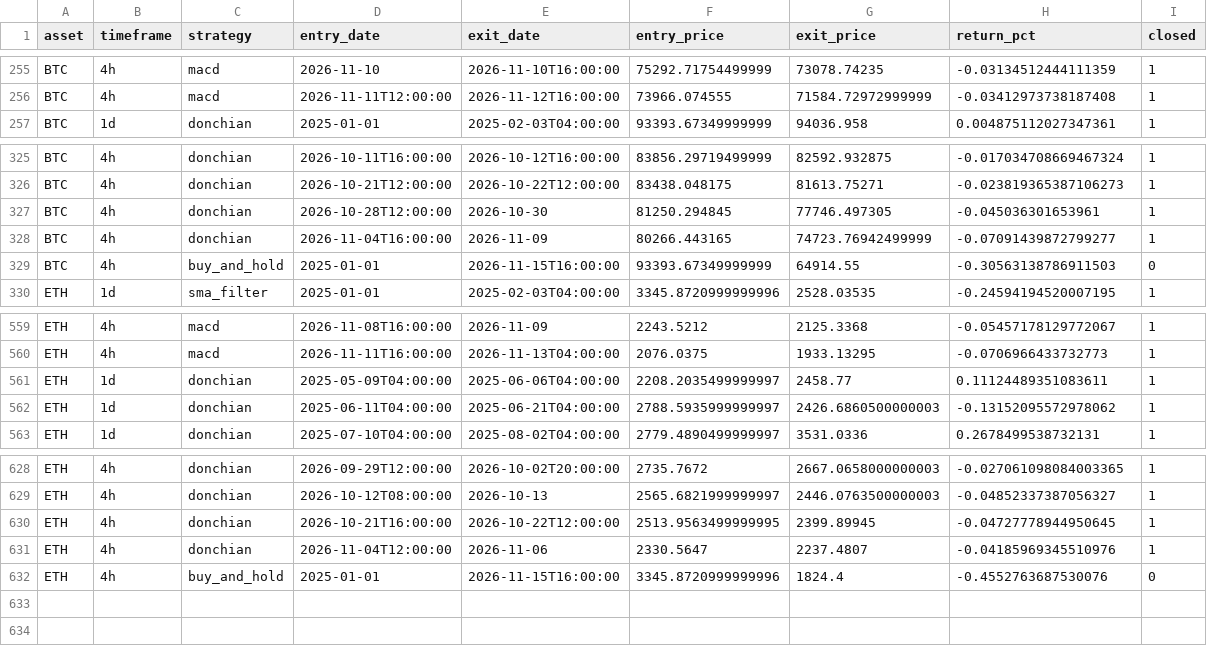
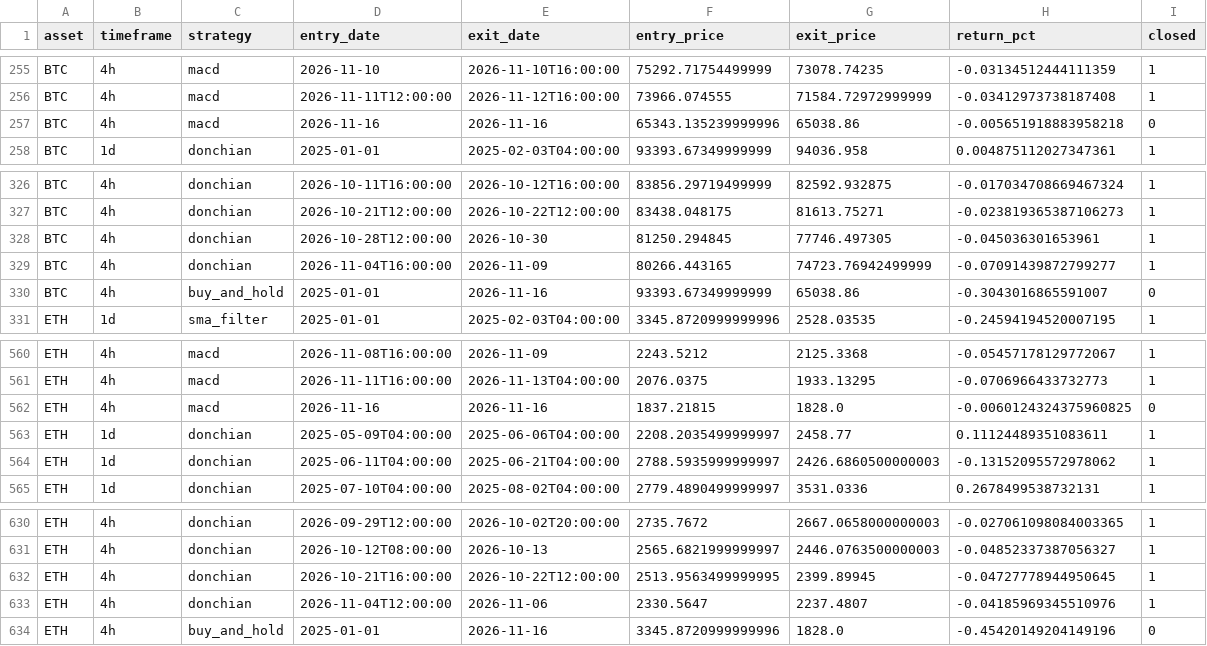
Before and after one commit to Pigger111-hub/Grok-trading, a CSV file: data/paper_trades.csv, drawn as a sheet; only a part is shown, gaps mark what is left out.

```diff
--- a/data/paper_trades.csv
+++ b/data/paper_trades.csv
@@ -256,2 +256,3 @@ BTC,4h,macd,2026-11-10,2026-11-10T16:00:00,75292.71754499999,73078.74235,-0.0313
 BTC,4h,macd,2026-11-11T12:00:00,2026-11-12T16:00:00,73966.074555,71584.72972999999,-0.03412973738187408,1
+BTC,4h,macd,2026-11-16,2026-11-16,65343.135239999996,65038.86,-0.005651918883958218,0
 BTC,1d,donchian,2025-01-01,2025-02-03T04:00:00,93393.67349999999,94036.958,0.004875112027347361,1
@@ -328,3 +329,3 @@ BTC,4h,donchian,2026-10-28T12:00:00,2026-10-30,81250.294845,77746.497305,-0.0450
 BTC,4h,donchian,2026-11-04T16:00:00,2026-11-09,80266.443165,74723.76942499999,-0.07091439872799277,1
-BTC,4h,buy_and_hold,2025-01-01,2026-11-15T16:00:00,93393.67349999999,64914.55,-0.30563138786911503,0
+BTC,4h,buy_and_hold,2025-01-01,2026-11-16,93393.67349999999,65038.86,-0.3043016865591007,0
 ETH,1d,sma_filter,2025-01-01,2025-02-03T04:00:00,3345.8720999999996,2528.03535,-0.24594194520007195,1
@@ -560,2 +561,3 @@ ETH,4h,macd,2026-11-08T16:00:00,2026-11-09,2243.5212,2125.3368,-0.05457178129772
 ETH,4h,macd,2026-11-11T16:00:00,2026-11-13T04:00:00,2076.0375,1933.13295,-0.0706966433732773,1
+ETH,4h,macd,2026-11-16,2026-11-16,1837.21815,1828.0,-0.0060124324375960825,0
 ETH,1d,donchian,2025-05-09T04:00:00,2025-06-06T04:00:00,2208.2035499999997,2458.77,0.11124489351083611,1
@@ -631,2 +633,2 @@ ETH,4h,donchian,2026-10-21T16:00:00,2026-10-22T12:00:00,2513.9563499999995,2399.
 ETH,4h,donchian,2026-11-04T12:00:00,2026-11-06,2330.5647,2237.4807,-0.04185969345510976,1
-ETH,4h,buy_and_hold,2025-01-01,2026-11-15T16:00:00,3345.8720999999996,1824.4,-0.4552763687530076,0
+ETH,4h,buy_and_hold,2025-01-01,2026-11-16,3345.8720999999996,1828.0,-0.45420149204149196,0
```
Also changed, not shown: data/cache/btc_usd_daily.csv, data/cache/eth_usd_daily.csv, 5 other files.
